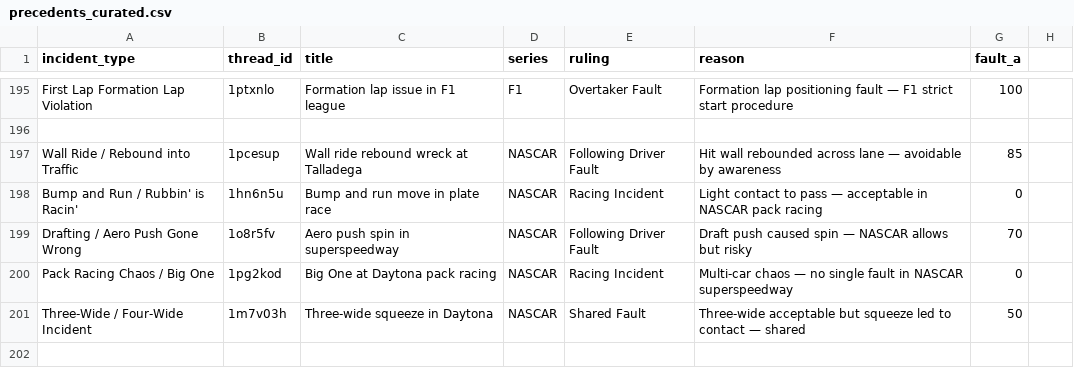
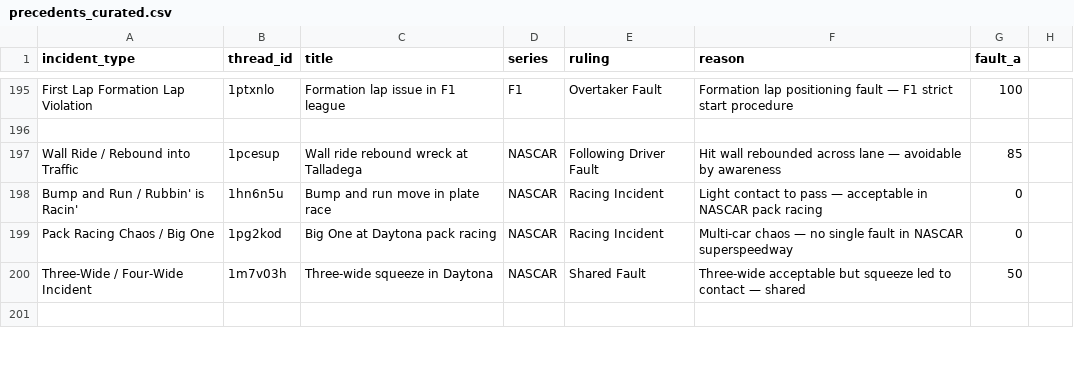
Before and after one commit to eggimann547/thesimracingstewardsV3, a CSV file: public/precedents_curated.csv, drawn as a sheet; only a part is shown, gaps mark what is left out.

Commit message:
Update precedents_curated.csv

```diff
--- a/public/precedents_curated.csv
+++ b/public/precedents_curated.csv
@@ -198,3 +198,2 @@ Wall Ride / Rebound into Traffic,1pcesup,Wall ride rebound wreck at Talladega,NA
 Bump and Run / Rubbin' is Racin',1hn6n5u,Bump and run move in plate race,NASCAR,Racing Incident,Light contact to pass — acceptable in NASCAR pack racing,0
-Drafting / Aero Push Gone Wrong,1o8r5fv,Aero push spin in superspeedway,NASCAR,Following Driver Fault,Draft push caused spin — NASCAR allows but risky,70
 Pack Racing Chaos / Big One,1pg2kod,Big One at Daytona pack racing,NASCAR,Racing Incident,Multi-car chaos — no single fault in NASCAR superspeedway,0
```
